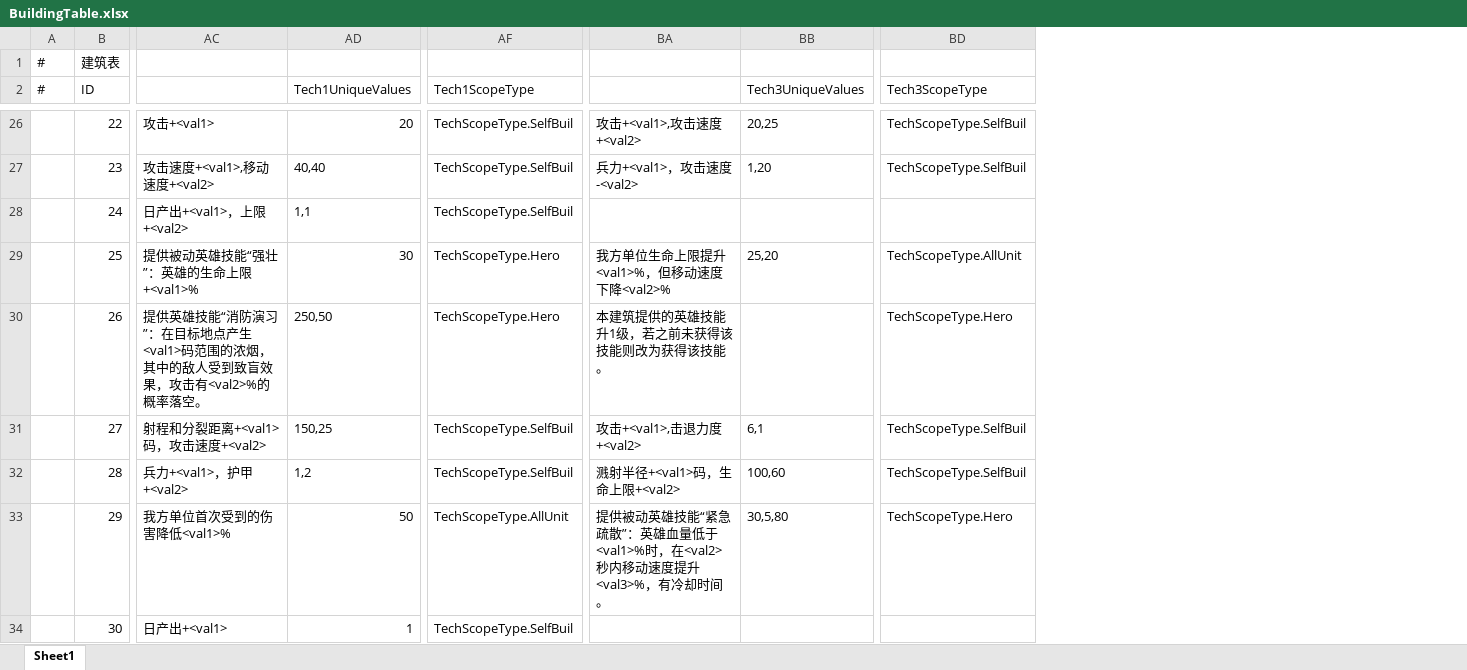
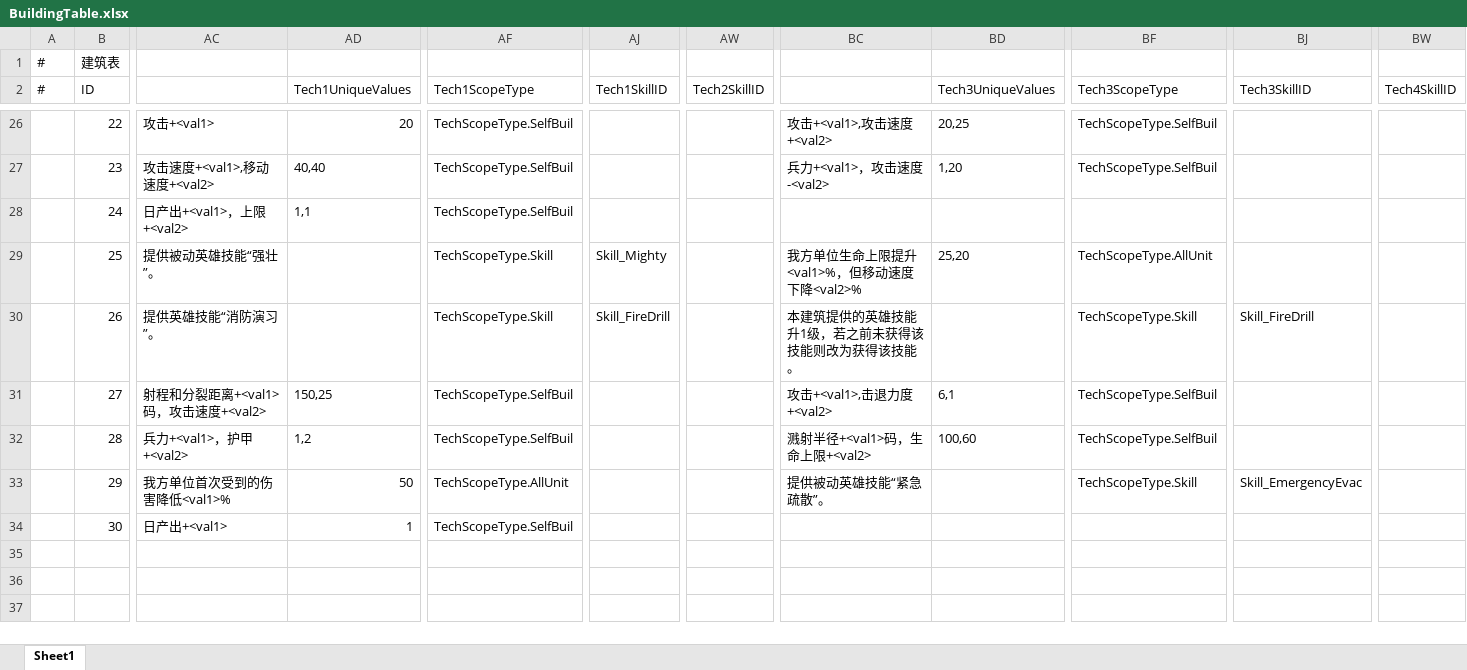
Before and after one commit to Neilander/GF_X, an Excel workbook: AAAGameData/DataTables/Build/BuildingTable.xlsx, sheet Sheet1, drawn as a sheet; only a part is shown, gaps mark what is left out; values as stored, in another font and other column widths than the file's, no borders; addresses are those after the commit; the diff covers the shown part only; the diff names each change by its address in the sheet, - before the commit and + after, or states it on an @@ line.

```diff
--- a/AAAGameData/DataTables/Build/BuildingTable.xlsx (sheet Sheet1)
+++ b/AAAGameData/DataTables/Build/BuildingTable.xlsx (sheet Sheet1)
+column AJ (Tech1SkillID), rows 29-30: Skill_Mighty | Skill_FireDrill
+column AW (Tech2SkillID), empty
+column BJ (Tech3SkillID), rows 30-33: Skill_FireDrill |  |  | Skill_EmergencyEvac
+column BW (Tech4SkillID), empty
-AC29: 提供被动英雄技能“强壮”：英雄的生命上限+<val1>%
+AC29: 提供被动英雄技能“强壮”。
-AD29 (Tech1UniqueValues): 30
+AD29 (Tech1UniqueValues): (empty)
-AF29:AF30 (Tech1ScopeType): TechScopeType.Hero
+AF29:AF30 (Tech1ScopeType): TechScopeType.Skill
-AC30: 提供英雄技能“消防演习”：在目标地点产生<val1>码范围的浓烟，其中的敌人受到致盲效果，攻击有<val2>%的概率落空。
+AC30: 提供英雄技能“消防演习”。
-AD30 (Tech1UniqueValues): 250,50
+AD30 (Tech1UniqueValues): (empty)
-BF30 (Tech3ScopeType): TechScopeType.Hero
+BF30 (Tech3ScopeType): TechScopeType.Skill
-BC33: 提供被动英雄技能“紧急疏散”：英雄血量低于<val1>%时，在<val2>秒内移动速度提升<val3>%，有冷却时间。
+BC33: 提供被动英雄技能“紧急疏散”。
-BD33 (Tech3UniqueValues): 30,5,80
+BD33 (Tech3UniqueValues): (empty)
-BF33 (Tech3ScopeType): TechScopeType.Hero
+BF33 (Tech3ScopeType): TechScopeType.Skill
```
Also changed, not shown: 28 edited cells elsewhere in this sheet, 20 other files.
